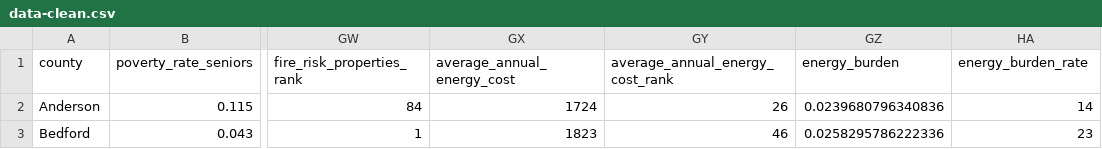
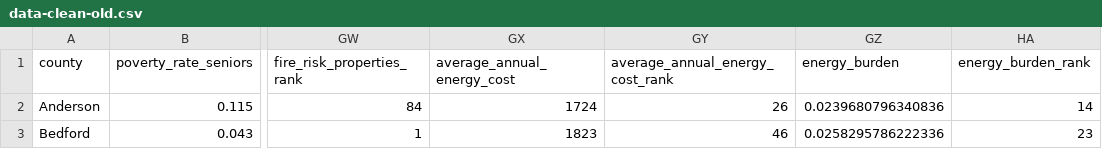
Before and after one commit to andrewjbe/think-tn-map, a CSV file: think-tn-map/data/data-clean-old.csv (was think-tn-map/data/data-clean.csv), drawn as a sheet; only a part is shown, gaps mark what is left out; the diff names each change by its address in the sheet, - before the commit and + after, or states it on an @@ line.

```diff
--- a/think-tn-map/data/data-clean.csv
+++ b/think-tn-map/data/data-clean-old.csv
-HA1: energy_burden_rate
+HA1: energy_burden_rank
```
Also changed, not shown: inst/county-summary-pdf/data/data-clean.csv, inst/county-summary-pdf/data/data-info.csv, 9 other files.
